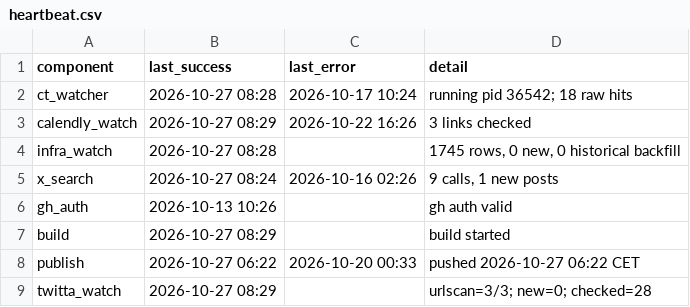
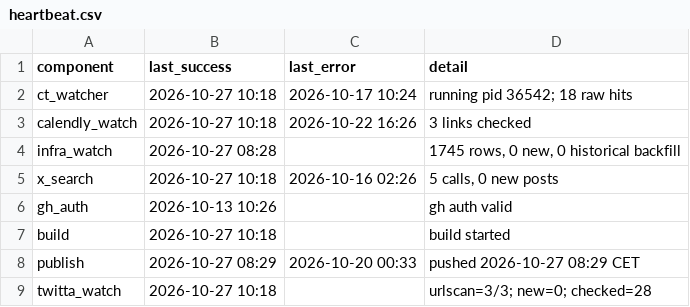
Before and after one commit to Dutchosintguy/X-phising-campaign-monitor, a CSV file: data/heartbeat.csv, drawn as a sheet.

```diff
--- a/data/heartbeat.csv
+++ b/data/heartbeat.csv
@@ -1,9 +1,9 @@
 component,last_success,last_error,detail
-ct_watcher,2026-10-27 08:28,2026-10-17 10:24,running pid 36542; 18 raw hits
-calendly_watch,2026-10-27 08:29,2026-10-22 16:26,3 links checked
+ct_watcher,2026-10-27 10:18,2026-10-17 10:24,running pid 36542; 18 raw hits
+calendly_watch,2026-10-27 10:18,2026-10-22 16:26,3 links checked
 infra_watch,2026-10-27 08:28,,"1745 rows, 0 new, 0 historical backfill"
-x_search,2026-10-27 08:24,2026-10-16 02:26,"9 calls, 1 new posts"
+x_search,2026-10-27 10:18,2026-10-16 02:26,"5 calls, 0 new posts"
 gh_auth,2026-10-13 10:26,,gh auth valid
-build,2026-10-27 08:29,,build started
-publish,2026-10-27 06:22,2026-10-20 00:33,pushed 2026-10-27 06:22 CET
-twitta_watch,2026-10-27 08:29,,urlscan=3/3; new=0; checked=28
+build,2026-10-27 10:18,,build started
+publish,2026-10-27 08:29,2026-10-20 00:33,pushed 2026-10-27 08:29 CET
+twitta_watch,2026-10-27 10:18,,urlscan=3/3; new=0; checked=28
```
Also changed, not shown: data/alerts.csv, data/calendly_watch.csv, 6 other files.
